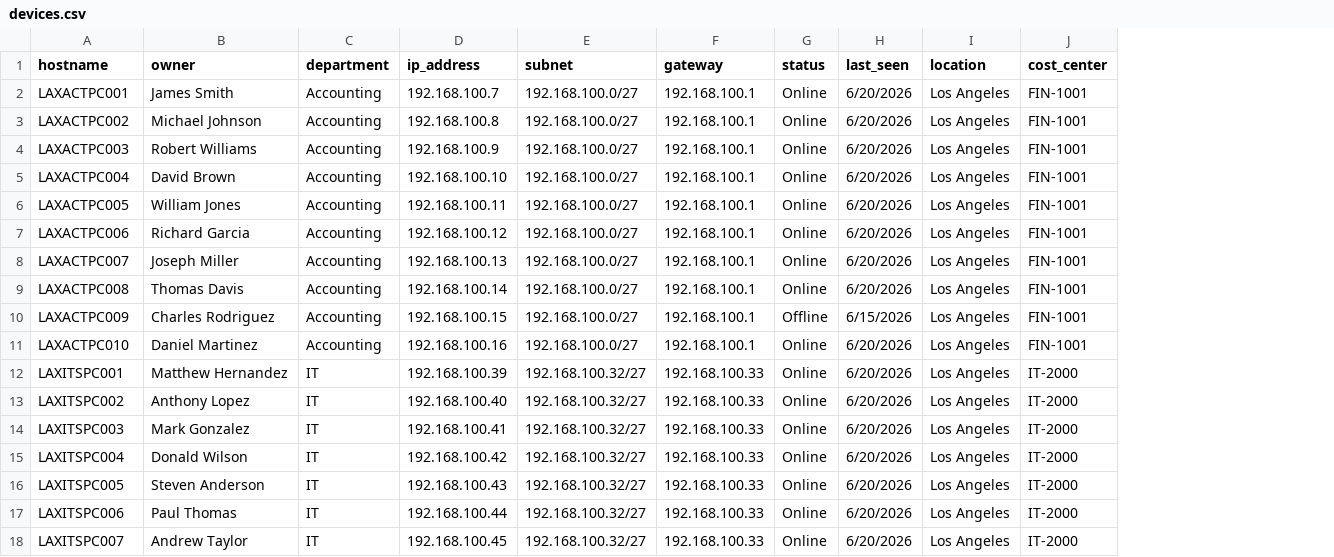
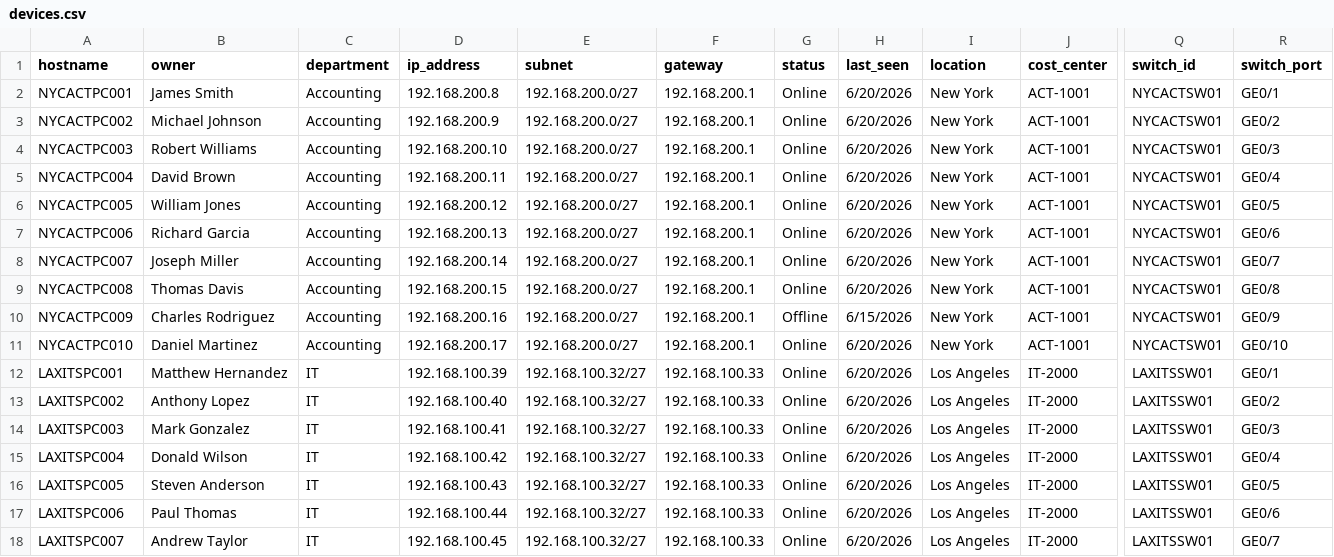
Before and after one commit to heelstriker/virtualhelpdesk, a CSV file: seed_data/devices.csv, drawn as a sheet; only a part is shown, gaps mark what is left out; the diff names each change by its address in the sheet, - before the commit and + after, or states it on an @@ line.

Commit message:
Update Device for SWPORT and ACT office relocate from LAX to NYC

```diff
--- a/seed_data/devices.csv
+++ b/seed_data/devices.csv
+column Q (switch_id), rows 2-18: NYCACTSW01 | NYCACTSW01 | NYCACTSW01 | NYCACTSW01 | NYCACTSW01 | NYCACTSW01 | NYCACTSW01 | NYCACTSW01 | NYCACTSW01 | NYCACTSW01 | LAXITSSW01 | LAXITSSW01 | LAXITSSW01 | LAXITSSW01 | LAXITSSW01 | LAXITSSW01 | LAXITSSW01
+column R (switch_port), rows 2-18: GE0/1 | GE0/2 | GE0/3 | GE0/4 | GE0/5 | GE0/6 | GE0/7 | GE0/8 | GE0/9 | GE0/10 | GE0/1 | GE0/2 | GE0/3 | GE0/4 | GE0/5 | GE0/6 | GE0/7
-A2 (hostname): LAXACTPC001
+A2 (hostname): NYCACTPC001
-D2 (ip_address): 192.168.100.7
+D2 (ip_address): 192.168.200.8
-E2:E11 (subnet): 192.168.100.0/27
+E2:E11 (subnet): 192.168.200.0/27
-F2:F11 (gateway): 192.168.100.1
+F2:F11 (gateway): 192.168.200.1
-I2:I11 (location): Los Angeles
+I2:I11 (location): New York
-J2:J11 (cost_center): FIN-1001
+J2:J11 (cost_center): ACT-1001
-A3 (hostname): LAXACTPC002
+A3 (hostname): NYCACTPC002
-D3 (ip_address): 192.168.100.8
+D3 (ip_address): 192.168.200.9
-A4 (hostname): LAXACTPC003
+A4 (hostname): NYCACTPC003
-D4 (ip_address): 192.168.100.9
+D4 (ip_address): 192.168.200.10
-A5 (hostname): LAXACTPC004
+A5 (hostname): NYCACTPC004
-D5 (ip_address): 192.168.100.10
+D5 (ip_address): 192.168.200.11
-A6 (hostname): LAXACTPC005
+A6 (hostname): NYCACTPC005
-D6 (ip_address): 192.168.100.11
+D6 (ip_address): 192.168.200.12
-A7 (hostname): LAXACTPC006
+A7 (hostname): NYCACTPC006
-D7 (ip_address): 192.168.100.12
+D7 (ip_address): 192.168.200.13
-A8 (hostname): LAXACTPC007
+A8 (hostname): NYCACTPC007
-D8 (ip_address): 192.168.100.13
+D8 (ip_address): 192.168.200.14
-A9 (hostname): LAXACTPC008
+A9 (hostname): NYCACTPC008
-D9 (ip_address): 192.168.100.14
+D9 (ip_address): 192.168.200.15
-A10 (hostname): LAXACTPC009
+A10 (hostname): NYCACTPC009
-D10 (ip_address): 192.168.100.15
+D10 (ip_address): 192.168.200.16
-A11 (hostname): LAXACTPC010
+A11 (hostname): NYCACTPC010
-D11 (ip_address): 192.168.100.16
+D11 (ip_address): 192.168.200.17
```
Also changed, not shown: seed_data/hardware.csv, seed_data/network_drives.csv, 15 other files.
